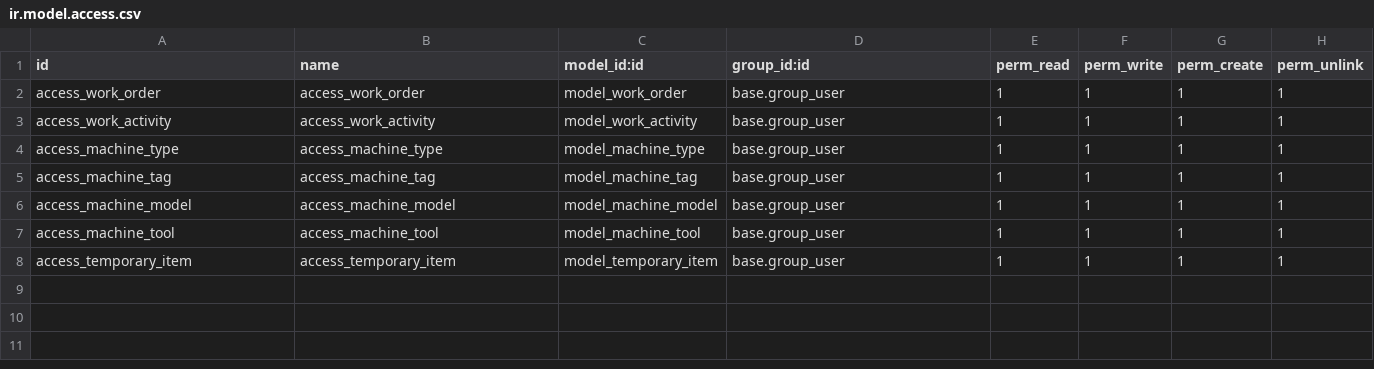
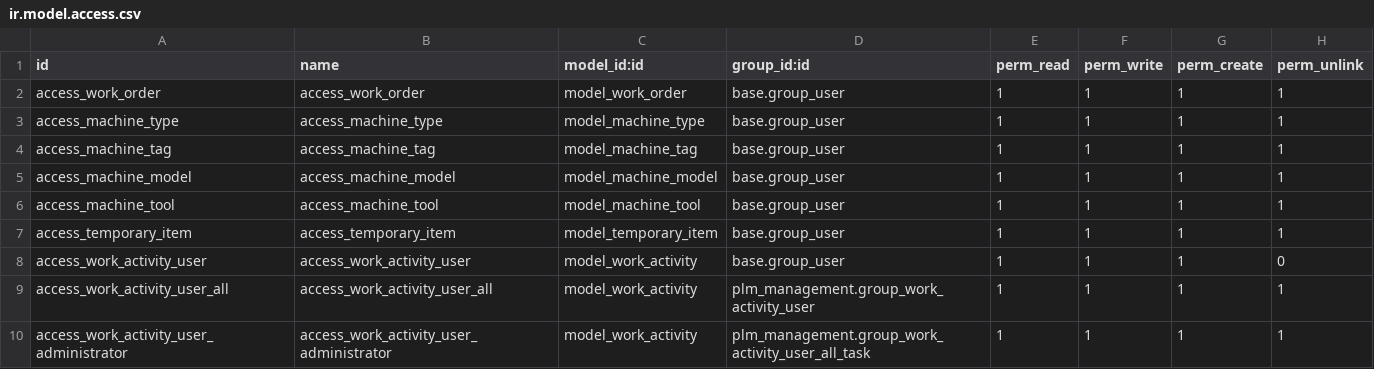
Before and after one commit to zdni/ci-cd-kokai, a CSV file: plm_management/security/ir.model.access.csv, drawn as a sheet.

Commit message:
rule for gruop work activity

```diff
--- a/plm_management/security/ir.model.access.csv
+++ b/plm_management/security/ir.model.access.csv
@@ -2,3 +2,2 @@ id,name,model_id:id,group_id:id,perm_read,perm_write,perm_create,perm_unlink
 access_work_order,access_work_order,model_work_order,base.group_user,1,1,1,1
-access_work_activity,access_work_activity,model_work_activity,base.group_user,1,1,1,1
 access_machine_type,access_machine_type,model_machine_type,base.group_user,1,1,1,1
@@ -8 +7,4 @@ access_machine_tool,access_machine_tool,model_machine_tool,base.group_user,1,1,1
 access_temporary_item,access_temporary_item,model_temporary_item,base.group_user,1,1,1,1
+access_work_activity_user,access_work_activity_user,model_work_activity,base.group_user,1,1,1,0
+access_work_activity_user_all,access_work_activity_user_all,model_work_activity,plm_management.group_work_activity_user,1,1,1,1
+access_work_activity_user_administrator,access_work_activity_user_administrator,model_work_activity,plm_management.group_work_activity_user_all_task,1,1,1,1
```
Also changed, not shown: 4 other files.
